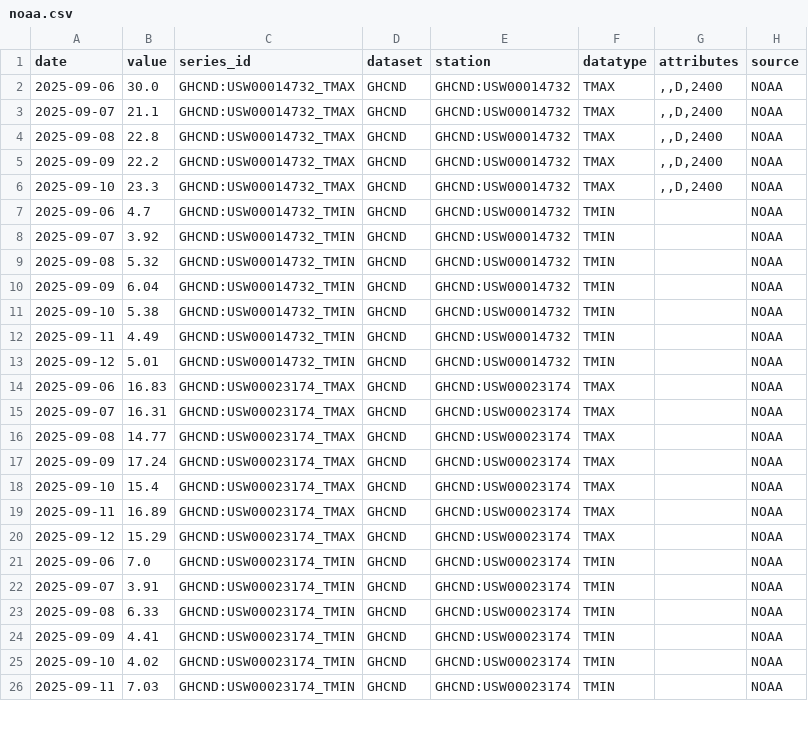
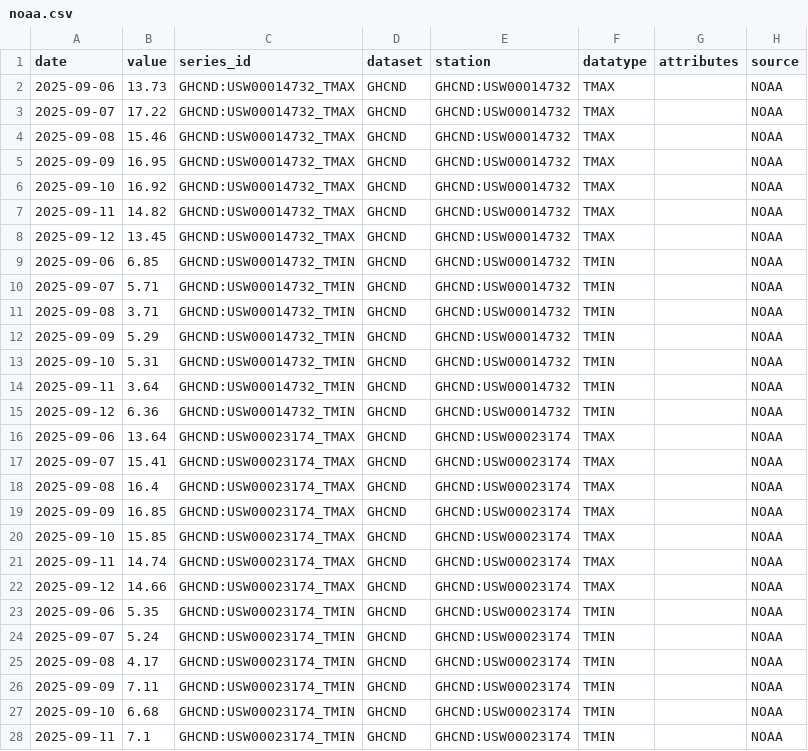
Before and after one commit to rishihhp/wequo, a CSV file: data/output/2025-09-13/noaa.csv, drawn as a sheet; only a part is shown; the diff covers the shown part only.

```diff
--- a/data/output/2025-09-13/noaa.csv
+++ b/data/output/2025-09-13/noaa.csv
@@ -1,26 +1,28 @@
 date,value,series_id,dataset,station,datatype,attributes,source
-2025-09-06,30.0,GHCND:USW00014732_TMAX,GHCND,GHCND:USW00014732,TMAX,",,D,2400",NOAA
-2025-09-07,21.1,GHCND:USW00014732_TMAX,GHCND,GHCND:USW00014732,TMAX,",,D,2400",NOAA
-2025-09-08,22.8,GHCND:USW00014732_TMAX,GHCND,GHCND:USW00014732,TMAX,",,D,2400",NOAA
-2025-09-09,22.2,GHCND:USW00014732_TMAX,GHCND,GHCND:USW00014732,TMAX,",,D,2400",NOAA
-2025-09-10,23.3,GHCND:USW00014732_TMAX,GHCND,GHCND:USW00014732,TMAX,",,D,2400",NOAA
-2025-09-06,4.7,GHCND:USW00014732_TMIN,GHCND,GHCND:USW00014732,TMIN,,NOAA
-2025-09-07,3.92,GHCND:USW00014732_TMIN,GHCND,GHCND:USW00014732,TMIN,,NOAA
-2025-09-08,5.32,GHCND:USW00014732_TMIN,GHCND,GHCND:USW00014732,TMIN,,NOAA
-2025-09-09,6.04,GHCND:USW00014732_TMIN,GHCND,GHCND:USW00014732,TMIN,,NOAA
-2025-09-10,5.38,GHCND:USW00014732_TMIN,GHCND,GHCND:USW00014732,TMIN,,NOAA
-2025-09-11,4.49,GHCND:USW00014732_TMIN,GHCND,GHCND:USW00014732,TMIN,,NOAA
-2025-09-12,5.01,GHCND:USW00014732_TMIN,GHCND,GHCND:USW00014732,TMIN,,NOAA
-2025-09-06,16.83,GHCND:USW00023174_TMAX,GHCND,GHCND:USW00023174,TMAX,,NOAA
-2025-09-07,16.31,GHCND:USW00023174_TMAX,GHCND,GHCND:USW00023174,TMAX,,NOAA
-2025-09-08,14.77,GHCND:USW00023174_TMAX,GHCND,GHCND:USW00023174,TMAX,,NOAA
-2025-09-09,17.24,GHCND:USW00023174_TMAX,GHCND,GHCND:USW00023174,TMAX,,NOAA
-2025-09-10,15.4,GHCND:USW00023174_TMAX,GHCND,GHCND:USW00023174,TMAX,,NOAA
-2025-09-11,16.89,GHCND:USW00023174_TMAX,GHCND,GHCND:USW00023174,TMAX,,NOAA
-2025-09-12,15.29,GHCND:USW00023174_TMAX,GHCND,GHCND:USW00023174,TMAX,,NOAA
-2025-09-06,7.0,GHCND:USW00023174_TMIN,GHCND,GHCND:USW00023174,TMIN,,NOAA
-2025-09-07,3.91,GHCND:USW00023174_TMIN,GHCND,GHCND:USW00023174,TMIN,,NOAA
-2025-09-08,6.33,GHCND:USW00023174_TMIN,GHCND,GHCND:USW00023174,TMIN,,NOAA
-2025-09-09,4.41,GHCND:USW00023174_TMIN,GHCND,GHCND:USW00023174,TMIN,,NOAA
-2025-09-10,4.02,GHCND:USW00023174_TMIN,GHCND,GHCND:USW00023174,TMIN,,NOAA
-2025-09-11,7.03,GHCND:USW00023174_TMIN,GHCND,GHCND:USW00023174,TMIN,,NOAA
+2025-09-06,13.73,GHCND:USW00014732_TMAX,GHCND,GHCND:USW00014732,TMAX,,NOAA
+2025-09-07,17.22,GHCND:USW00014732_TMAX,GHCND,GHCND:USW00014732,TMAX,,NOAA
+2025-09-08,15.46,GHCND:USW00014732_TMAX,GHCND,GHCND:USW00014732,TMAX,,NOAA
+2025-09-09,16.95,GHCND:USW00014732_TMAX,GHCND,GHCND:USW00014732,TMAX,,NOAA
+2025-09-10,16.92,GHCND:USW00014732_TMAX,GHCND,GHCND:USW00014732,TMAX,,NOAA
+2025-09-11,14.82,GHCND:USW00014732_TMAX,GHCND,GHCND:USW00014732,TMAX,,NOAA
+2025-09-12,13.45,GHCND:USW00014732_TMAX,GHCND,GHCND:USW00014732,TMAX,,NOAA
+2025-09-06,6.85,GHCND:USW00014732_TMIN,GHCND,GHCND:USW00014732,TMIN,,NOAA
+2025-09-07,5.71,GHCND:USW00014732_TMIN,GHCND,GHCND:USW00014732,TMIN,,NOAA
+2025-09-08,3.71,GHCND:USW00014732_TMIN,GHCND,GHCND:USW00014732,TMIN,,NOAA
+2025-09-09,5.29,GHCND:USW00014732_TMIN,GHCND,GHCND:USW00014732,TMIN,,NOAA
+2025-09-10,5.31,GHCND:USW00014732_TMIN,GHCND,GHCND:USW00014732,TMIN,,NOAA
+2025-09-11,3.64,GHCND:USW00014732_TMIN,GHCND,GHCND:USW00014732,TMIN,,NOAA
+2025-09-12,6.36,GHCND:USW00014732_TMIN,GHCND,GHCND:USW00014732,TMIN,,NOAA
+2025-09-06,13.64,GHCND:USW00023174_TMAX,GHCND,GHCND:USW00023174,TMAX,,NOAA
+2025-09-07,15.41,GHCND:USW00023174_TMAX,GHCND,GHCND:USW00023174,TMAX,,NOAA
+2025-09-08,16.4,GHCND:USW00023174_TMAX,GHCND,GHCND:USW00023174,TMAX,,NOAA
+2025-09-09,16.85,GHCND:USW00023174_TMAX,GHCND,GHCND:USW00023174,TMAX,,NOAA
+2025-09-10,15.85,GHCND:USW00023174_TMAX,GHCND,GHCND:USW00023174,TMAX,,NOAA
+2025-09-11,14.74,GHCND:USW00023174_TMAX,GHCND,GHCND:USW00023174,TMAX,,NOAA
+2025-09-12,14.66,GHCND:USW00023174_TMAX,GHCND,GHCND:USW00023174,TMAX,,NOAA
+2025-09-06,5.35,GHCND:USW00023174_TMIN,GHCND,GHCND:USW00023174,TMIN,,NOAA
+2025-09-07,5.24,GHCND:USW00023174_TMIN,GHCND,GHCND:USW00023174,TMIN,,NOAA
+2025-09-08,4.17,GHCND:USW00023174_TMIN,GHCND,GHCND:USW00023174,TMIN,,NOAA
+2025-09-09,7.11,GHCND:USW00023174_TMIN,GHCND,GHCND:USW00023174,TMIN,,NOAA
+2025-09-10,6.68,GHCND:USW00023174_TMIN,GHCND,GHCND:USW00023174,TMIN,,NOAA
+2025-09-11,7.1,GHCND:USW00023174_TMIN,GHCND,GHCND:USW00023174,TMIN,,NOAA
```
Also changed, not shown: 15 edited cells elsewhere in this file, data/output/2025-09-13/commodities.csv, data/output/2025-09-13/crypto.csv, 25 other files.
